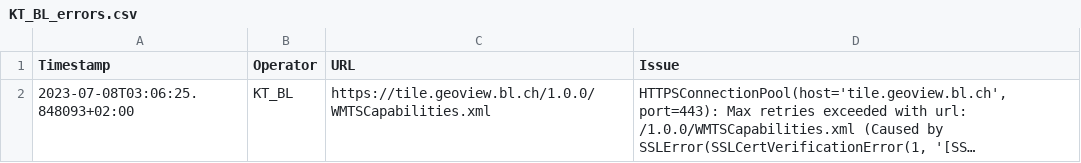
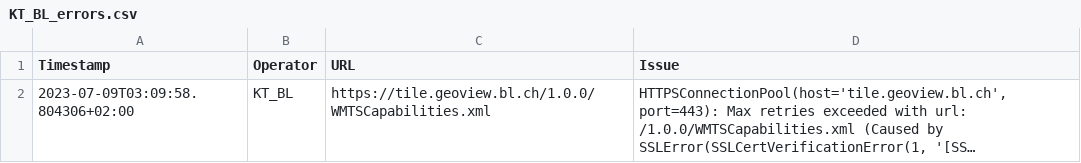
Before and after one commit to FHNW-IVGI/Geoharvester, a CSV file: scraper/tools/KT_BL_errors.csv, drawn as a sheet; long unchanged cells end in …; the diff names each change by its address in the sheet, - before the commit and + after, or states it on an @@ line.

Commit message:
Scraper done

```diff
--- a/scraper/tools/KT_BL_errors.csv
+++ b/scraper/tools/KT_BL_errors.csv
-A2 (Timestamp): 2023-07-08T03:06:25.848093+02:00
+A2 (Timestamp): 2023-07-09T03:09:58.804306+02:00
```
Also changed, not shown: scraper/tools/KT_FR_errors.csv, scraper/tools/KT_GE_errors.csv, 5 other files.
